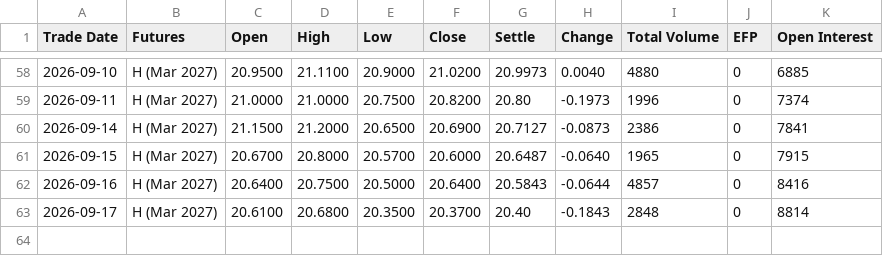
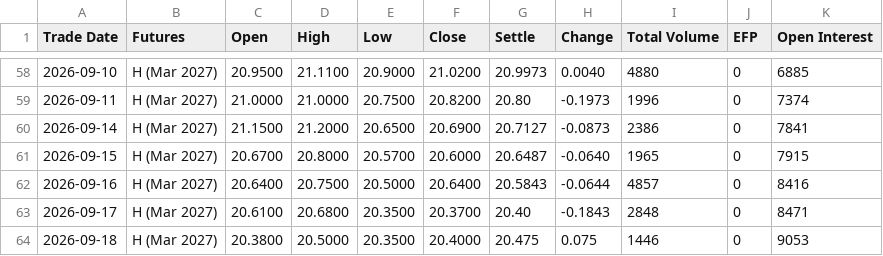
Before and after one commit to vishal-chavda-code/VIX, a CSV file: data/raw/vx/VX_2027-03-17.csv, drawn as a sheet; only a part is shown, gaps mark what is left out.

```diff
--- a/data/raw/vx/VX_2027-03-17.csv
+++ b/data/raw/vx/VX_2027-03-17.csv
@@ -62,2 +62,3 @@ Trade Date,Futures,Open,High,Low,Close,Settle,Change,Total Volume,EFP,Open Inter
 2026-09-16,H (Mar 2027),20.6400,20.7500,20.5000,20.6400,20.5843,-0.0644,4857,0,8416
-2026-09-17,H (Mar 2027),20.6100,20.6800,20.3500,20.3700,20.40,-0.1843,2848,0,8814
+2026-09-17,H (Mar 2027),20.6100,20.6800,20.3500,20.3700,20.40,-0.1843,2848,0,8471
+2026-09-18,H (Mar 2027),20.3800,20.5000,20.3500,20.4000,20.475,0.075,1446,0,9053
```
Also changed, not shown: data/raw/vx/VX_2026-10-21.csv, data/raw/vx/VX_2026-11-18.csv, 18 other files.
